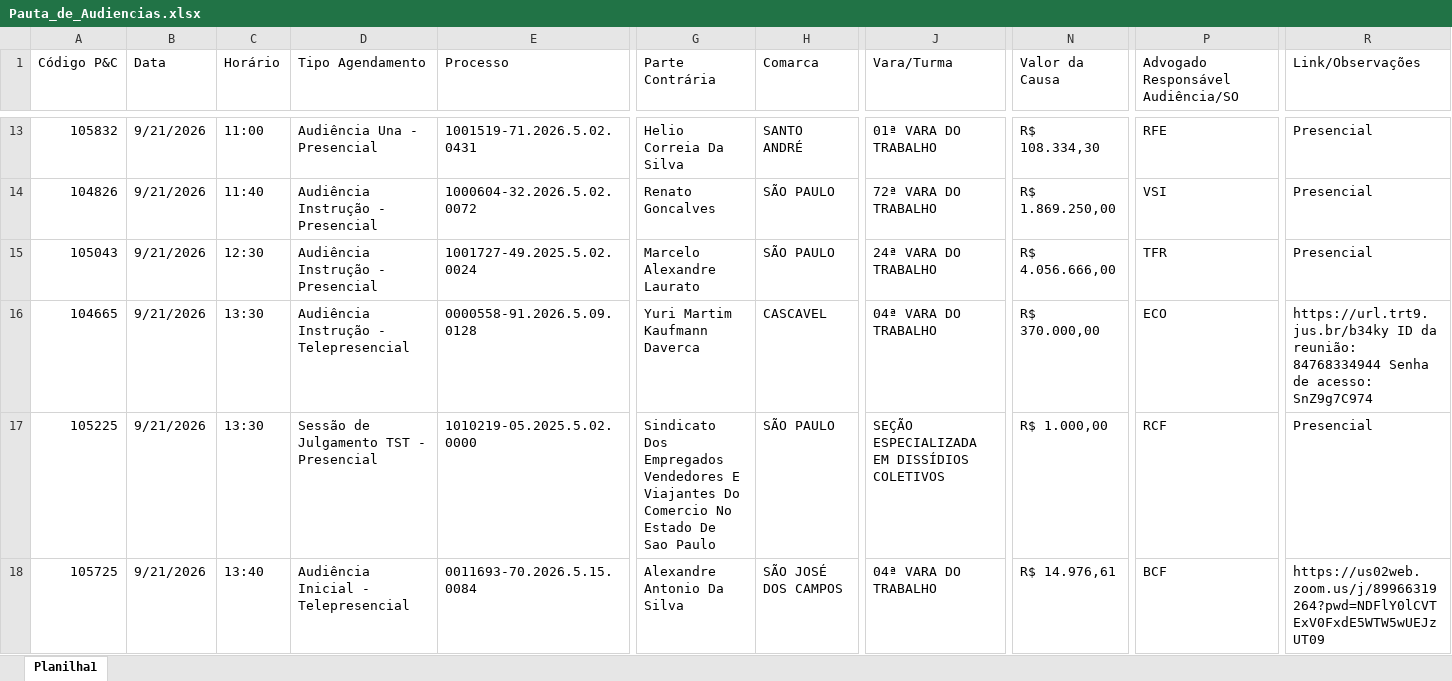
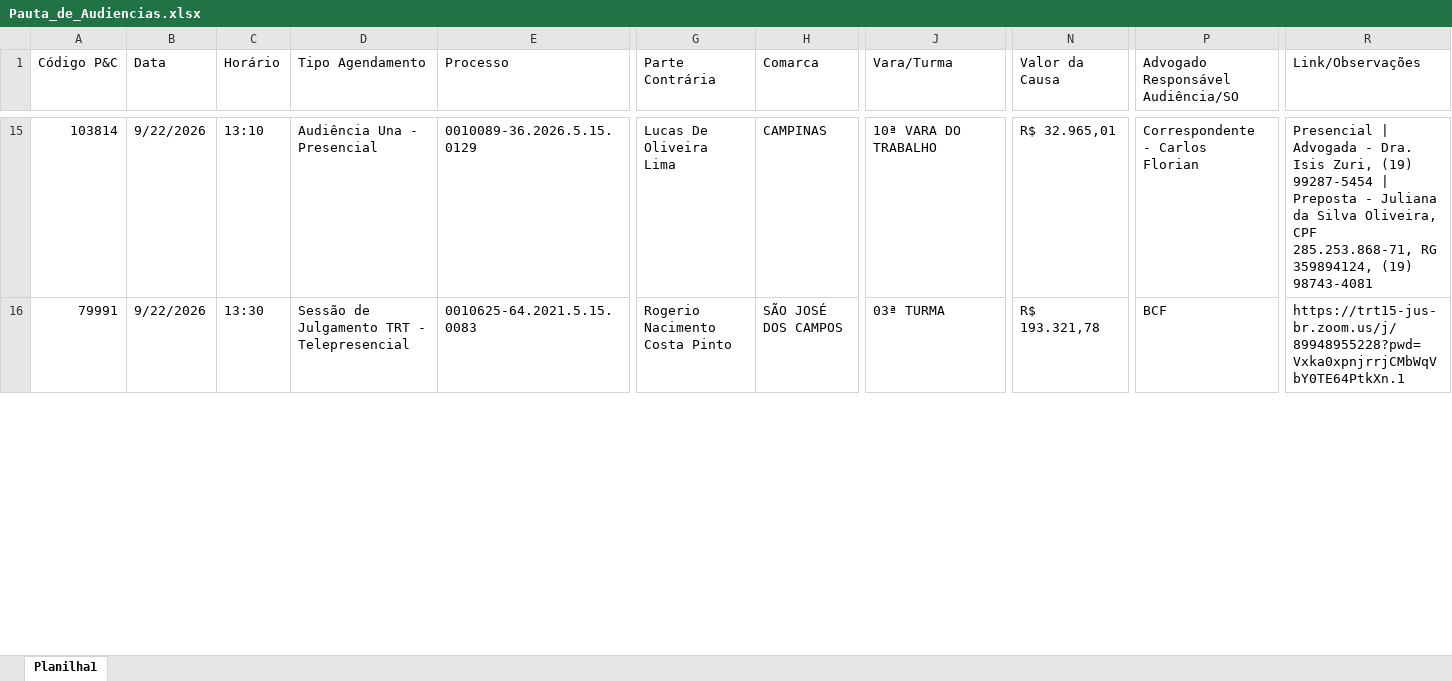
Before and after one commit to peixotoecury/dashboard-juridico, an Excel workbook: Pauta_de_Audiencias.xlsx, sheet Planilha1, drawn as a sheet; only a part is shown, gaps mark what is left out; values as stored, in another font and other column widths than the file's, no cell formats; removed rows and columns are numbered as before the commit, all else as after; rows hold the shown columns only; the diff covers the shown part only; the diff names each change by its address in the sheet, - before the commit and + after, or states it on an @@ line.

Commit message:
Audiências: sync 2026-09-22 — Pauta de Audiências.xlsx

```diff
--- a/Pauta_de_Audiencias.xlsx (sheet Planilha1)
+++ b/Pauta_de_Audiencias.xlsx (sheet Planilha1)
-A15 (Código P&C): 105832
+A15 (Código P&C): 103814
-B15 (Data): 9/21/2026
+B15 (Data): 9/22/2026
-C15 (Horário): 11:00
+C15 (Horário): 13:10
-E15 (Processo): 1001519-71.2026.5.02.0431
+E15 (Processo): 0010089-36.2026.5.15.0129
-G15 (Parte Contrária): Helio Correia Da Silva
+G15 (Parte Contrária): Lucas De Oliveira Lima
-H15 (Comarca): SANTO ANDRÉ
+H15 (Comarca): CAMPINAS
-J15 (Vara/Turma): 01ª VARA DO TRABALHO
+J15 (Vara/Turma): 10ª VARA DO TRABALHO
-N15 (Valor da Causa): R$ 108.334,30
+N15 (Valor da Causa): R$ 32.965,01
-P15: RFE
+P15: Correspondente - Carlos Florian
-R15 (Link/Observações): Presencial
+R15 (Link/Observações): Presencial | Advogada - Dra. Isis Zuri, (19) 99287-5454 | Preposta - Juliana da Silva Oliveira, CPF 285.253.868-71, RG 359894124, (19) 98743-4081
-row 14: 104826 | 9/21/2026 | 11:40 | Audiência Instrução - Presencial | 1000604-32.2026.5.02.0072 | Renato Goncalves | SÃO PAULO | 72ª VARA DO TRABALHO | R$ 1.869.250,00 | VSI | Presencial
-row 15: 105043 | 9/21/2026 | 12:30 | Audiência Instrução - Presencial | 1001727-49.2025.5.02.0024 | Marcelo Alexandre Laurato | SÃO PAULO | 24ª VARA DO TRABALHO | R$ 4.056.666,00 | TFR | Presencial
-row 16: 104665 | 9/21/2026 | 13:30 | Audiência Instrução - Telepresencial | 0000558-91.2026.5.09.0128 | Yuri Martim Kaufmann Daverca | CASCAVEL | 04ª VARA DO TRABALHO | R$ 370.000,00 | ECO | https://url.trt9.jus.br/b34ky ID da reunião: 84768334944 Senha de acesso: SnZ9g7C974
-row 17: 105225 | 9/21/2026 | 13:30 | Sessão de Julgamento TST - Presencial | 1010219-05.2025.5.02.0000 | Sindicato Dos Empregados Vendedores E Viajantes Do Comercio No Estado De Sao Paulo | SÃO PAULO | SEÇÃO ESPECIALIZADA EM DISSÍDIOS COLETIVOS | R$ 1.000,00 | RCF | Presencial
-A16 (Código P&C): 105725
+A16 (Código P&C): 79991
-B16 (Data): 9/21/2026
+B16 (Data): 9/22/2026
-C16 (Horário): 13:40
+C16 (Horário): 13:30
-D16 (Tipo Agendamento): Audiência Inicial - Telepresencial
+D16 (Tipo Agendamento): Sessão de Julgamento TRT - Telepresencial
-E16 (Processo): 0011693-70.2026.5.15.0084
+E16 (Processo): 0010625-64.2021.5.15.0083
-G16 (Parte Contrária): Alexandre Antonio Da Silva
+G16 (Parte Contrária): Rogerio Nacimento Costa Pinto
-J16 (Vara/Turma): 04ª VARA DO TRABALHO
+J16 (Vara/Turma): 03ª TURMA
-N16 (Valor da Causa): R$ 14.976,61
+N16 (Valor da Causa): R$ 193.321,78
-R16 (Link/Observações): https://us02web.zoom.us/j/89966319264?pwd=NDFlY0lCVTExV0FxdE5WTW5wUEJzUT09
+R16 (Link/Observações): https://trt15-jus-br.zoom.us/j/89948955228?pwd=Vxka0xpnjrrjCMbWqVbY0TE64PtkXn.1
```
Also changed, not shown: 17 added rows, 9 removed rows and 61 edited cells elsewhere in this sheet, cell formats.
